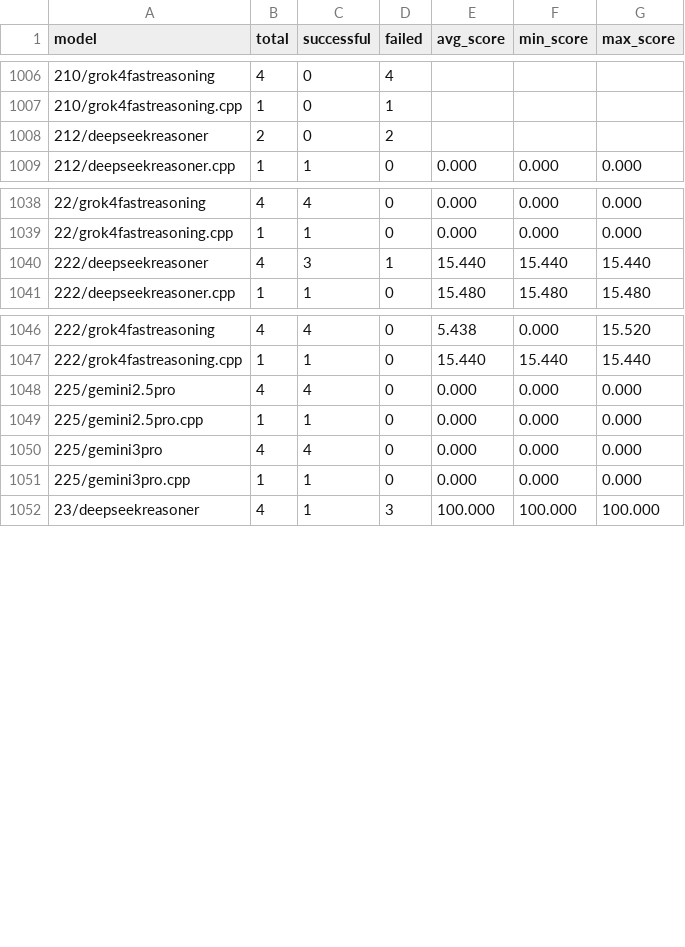
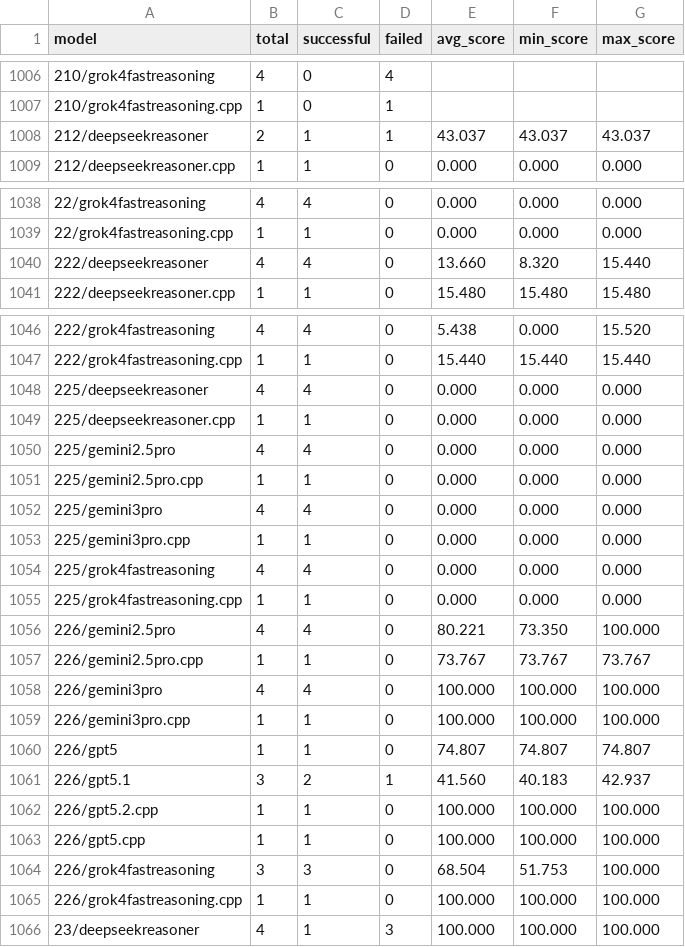
Before and after one commit to FrontierCS/Frontier-CS-Result, a CSV file: algorithmic/batch/by_model.csv, drawn as a sheet; only a part is shown, gaps mark what is left out; the diff covers the shown part only.

Commit message:
chore: update algorithmic evaluation results 2026-01-09

```diff
--- a/algorithmic/batch/by_model.csv
+++ b/algorithmic/batch/by_model.csv
@@ -1007,3 +1007,3 @@ model,total,successful,failed,avg_score,min_score,max_score
 210/grok4fastreasoning.cpp,1,0,1,,,
-212/deepseekreasoner,2,0,2,,,
+212/deepseekreasoner,2,1,1,43.037,43.037,43.037
 212/deepseekreasoner.cpp,1,1,0,0.000,0.000,0.000
@@ -1039,3 +1039,3 @@ model,total,successful,failed,avg_score,min_score,max_score
 22/grok4fastreasoning.cpp,1,1,0,0.000,0.000,0.000
-222/deepseekreasoner,4,3,1,15.440,15.440,15.440
+222/deepseekreasoner,4,4,0,13.660,8.320,15.440
 222/deepseekreasoner.cpp,1,1,0,15.480,15.480,15.480
@@ -1047,2 +1047,4 @@ model,total,successful,failed,avg_score,min_score,max_score
 222/grok4fastreasoning.cpp,1,1,0,15.440,15.440,15.440
+225/deepseekreasoner,4,4,0,0.000,0.000,0.000
+225/deepseekreasoner.cpp,1,1,0,0.000,0.000,0.000
 225/gemini2.5pro,4,4,0,0.000,0.000,0.000
@@ -1051,2 +1053,14 @@ model,total,successful,failed,avg_score,min_score,max_score
 225/gemini3pro.cpp,1,1,0,0.000,0.000,0.000
+225/grok4fastreasoning,4,4,0,0.000,0.000,0.000
+225/grok4fastreasoning.cpp,1,1,0,0.000,0.000,0.000
+226/gemini2.5pro,4,4,0,80.221,73.350,100.000
+226/gemini2.5pro.cpp,1,1,0,73.767,73.767,73.767
+226/gemini3pro,4,4,0,100.000,100.000,100.000
+226/gemini3pro.cpp,1,1,0,100.000,100.000,100.000
+226/gpt5,1,1,0,74.807,74.807,74.807
+226/gpt5.1,3,2,1,41.560,40.183,42.937
+226/gpt5.2.cpp,1,1,0,100.000,100.000,100.000
+226/gpt5.cpp,1,1,0,100.000,100.000,100.000
+226/grok4fastreasoning,3,3,0,68.504,51.753,100.000
+226/grok4fastreasoning.cpp,1,1,0,100.000,100.000,100.000
 23/deepseekreasoner,4,1,3,100.000,100.000,100.000
```
Also changed, not shown: 2 edited cells elsewhere in this file, algorithmic/batch/by_problem.csv, 5 other files.
